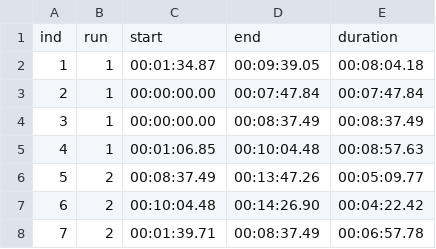
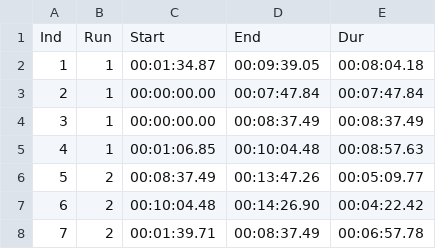
Before and after one commit to colin-olito/Fertilization, a CSV file: Exp1_NxRate/data/inSitu-SpawnDuration.csv, drawn as a sheet; only a part is shown.

Commit message:
issue #4: Fit spawning duration models.
--  Fit models
--  Got halfway through analysis.

```diff
--- a/Exp1_NxRate/data/inSitu-SpawnDuration.csv
+++ b/Exp1_NxRate/data/inSitu-SpawnDuration.csv
@@ -1,2 +1,2 @@
-ind,run,start,end,duration
+Ind,Run,Start,End,Dur
 1,1,00:01:34.87,00:09:39.05,00:08:04.18
```
Also changed, not shown: 9 other files.
